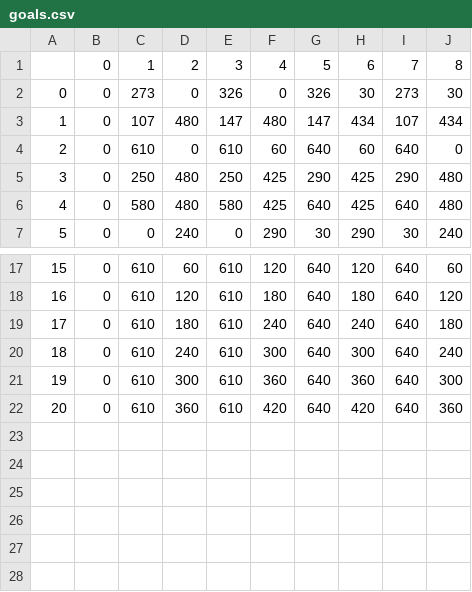
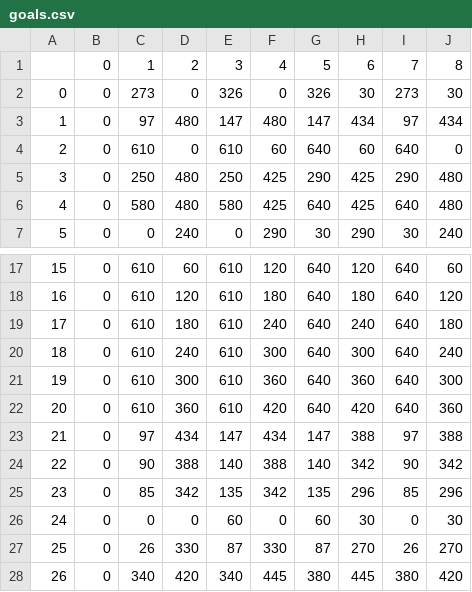
Before and after one commit to cimat-ris/TrajectoryInference, a CSV file: GPMixture/datasets/Edinburgh/goals.csv, drawn as a sheet; only a part is shown, gaps mark what is left out.

Commit message:
Updated EIF goals

```diff
--- a/GPMixture/datasets/Edinburgh/goals.csv
+++ b/GPMixture/datasets/Edinburgh/goals.csv
@@ -2,3 +2,3 @@
 0,0,273,0,326,0,326,30,273,30
-1,0,107,480,147,480,147,434,107,434
+1,0,97,480,147,480,147,434,97,434
 2,0,610,0,610,60,640,60,640,0
@@ -22 +22,7 @@
 20,0,610,360,610,420,640,420,640,360
+21,0,97,434,147,434,147,388,97,388
+22,0,90,388,140,388,140,342,90,342
+23,0,85,342,135,342,135,296,85,296
+24,0,0,0,60,0,60,30,0,30
+25,0,26,330,87,330,87,270,26,270
+26,0,340,420,340,445,380,445,380,420
```
